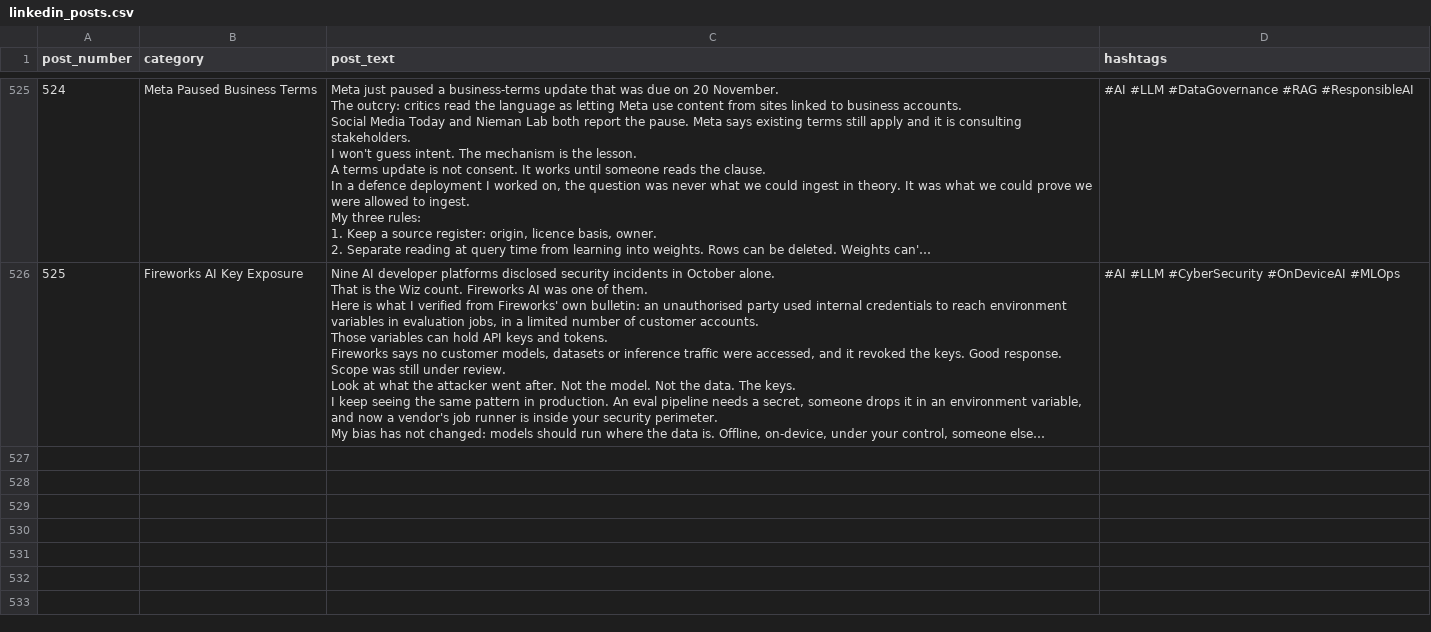
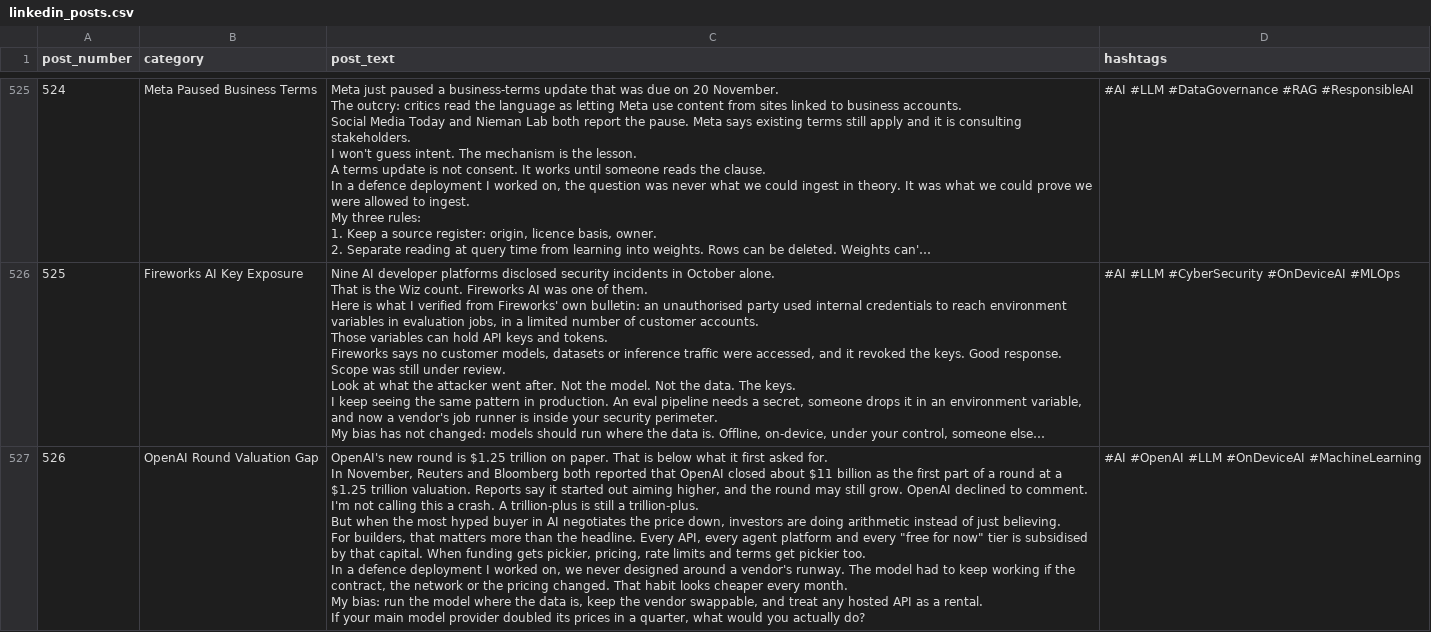
Before and after one commit to PranayMahendrakar/linkedin-auto-poster, a CSV file: linkedin_posts.csv, drawn as a sheet; only a part is shown, gaps mark what is left out; long unchanged cells end in …; ↵ is a line break in a cell; the diff names each change by its address in the sheet, - before the commit and + after, or states it on an @@ line.

```diff
--- a/linkedin_posts.csv
+++ b/linkedin_posts.csv
+row 527: 526 | OpenAI Round Valuation Gap | OpenAI's new round is $1.25 trillion on paper. That is below what it first asked for. ↵ In November, Reuters and Bloomberg both reported that OpenAI closed about $11 billion as the first part of a round at a $1.25 trillion valuation. Reports say it started out aiming higher, and the round may still grow. OpenAI declined to comment. ↵ I'm not calling this a crash. A trillion-plus is still a trillion-plus. ↵ But when the most hyped buyer in AI negotiates the price down, investors are doing arithmetic instead of just believing. ↵ For builders, that matters more than the headline. Every API, every agent platform and every "free for now" tier is subsidised by that capital. When funding gets pickier, pricing, rate limits and terms get pickier too. ↵ In a defence deployment I worked on, we never designed around a vendor's runway. The model had to keep working if the contract, the network or the pricing changed. That habit looks cheaper every month. ↵ My bias: run the model where the data is, keep the vendor swappable, and treat any hosted API as a rental. ↵ If your main model provider doubled its prices in a quarter, what would you actually do? | #AI #OpenAI #LLM #OnDeviceAI #MachineLearning
```
Also changed, not shown: 3 other files.
